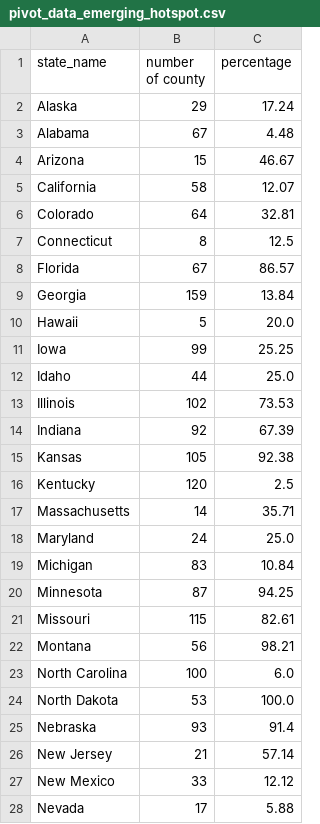
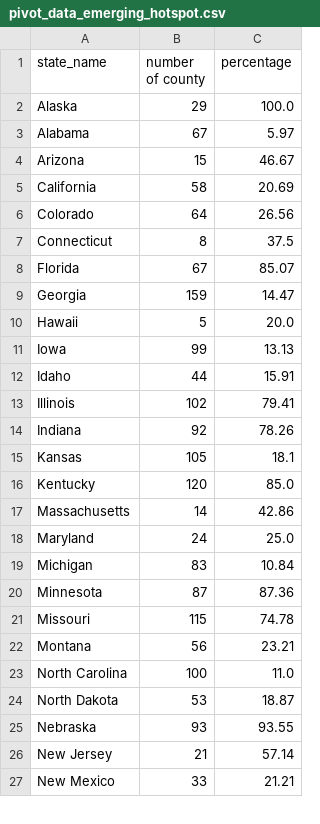
Before and after one commit to GeoDaCenter/covid-v3, a CSV file: weekly-report/csvs/pivot_data_emerging_hotspot.csv, drawn as a sheet; only a part is shown; the diff covers the shown part only.

```diff
--- a/weekly-report/csvs/pivot_data_emerging_hotspot.csv
+++ b/weekly-report/csvs/pivot_data_emerging_hotspot.csv
@@ -1,28 +1,27 @@
 state_name,number of county,percentage
-Alaska,29,17.24
-Alabama,67,4.48
+Alaska,29,100.0
+Alabama,67,5.97
 Arizona,15,46.67
-California,58,12.07
-Colorado,64,32.81
-Connecticut,8,12.5
-Florida,67,86.57
-Georgia,159,13.84
+California,58,20.69
+Colorado,64,26.56
+Connecticut,8,37.5
+Florida,67,85.07
+Georgia,159,14.47
 Hawaii,5,20.0
-Iowa,99,25.25
-Idaho,44,25.0
-Illinois,102,73.53
-Indiana,92,67.39
-Kansas,105,92.38
-Kentucky,120,2.5
-Massachusetts,14,35.71
+Iowa,99,13.13
+Idaho,44,15.91
+Illinois,102,79.41
+Indiana,92,78.26
+Kansas,105,18.1
+Kentucky,120,85.0
+Massachusetts,14,42.86
 Maryland,24,25.0
 Michigan,83,10.84
-Minnesota,87,94.25
-Missouri,115,82.61
-Montana,56,98.21
-North Carolina,100,6.0
-North Dakota,53,100.0
-Nebraska,93,91.4
+Minnesota,87,87.36
+Missouri,115,74.78
+Montana,56,23.21
+North Carolina,100,11.0
+North Dakota,53,18.87
+Nebraska,93,93.55
 New Jersey,21,57.14
-New Mexico,33,12.12
-Nevada,17,5.88
+New Mexico,33,21.21
```
Also changed, not shown: 1 added row, 1 removed row and 11 edited cells elsewhere in this file, weekly-report/csvs/full_data_emerging_hotspot.csv, weekly-report/csvs/full_data_emerging_hotspot_adjusted.csv, 9 other files.
